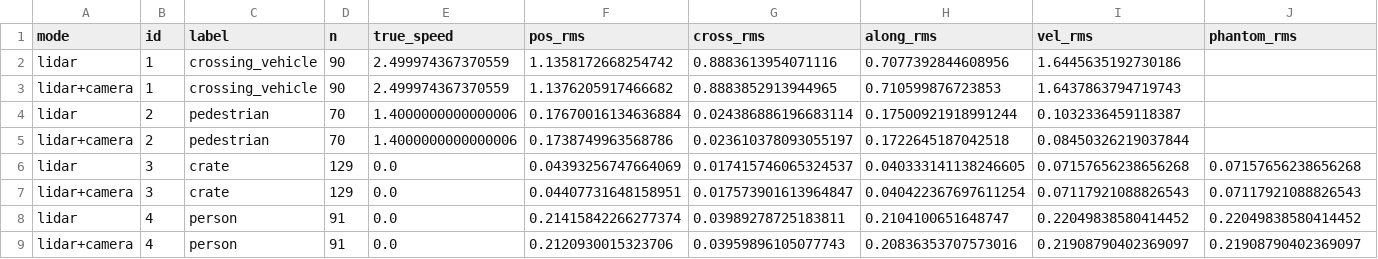
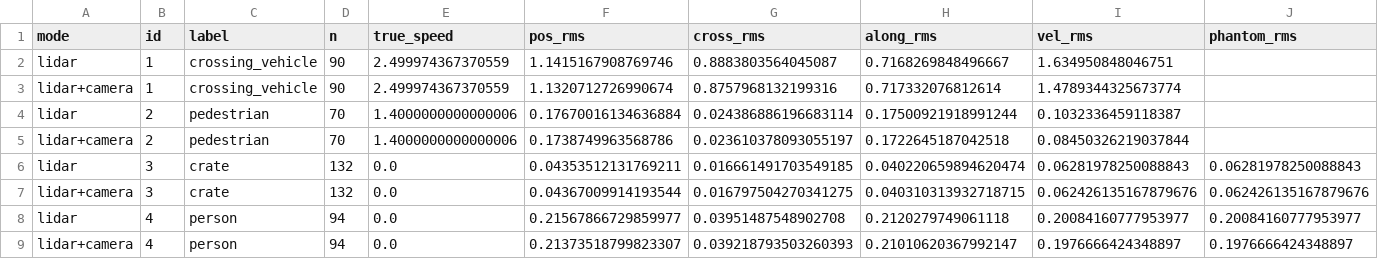
Before and after one commit to lekicstefan/perception-based-collision-avoidance-simulated-environment, a CSV file: testing/data/fusion/dev_default_seed12345/summary.csv, drawn as a sheet; only a part is shown; the diff covers the shown part only.

Commit message:
Added track outputs measuring (velocity, speed, heading).

```diff
--- a/testing/data/fusion/dev_default_seed12345/summary.csv
+++ b/testing/data/fusion/dev_default_seed12345/summary.csv
@@ -1,9 +1,9 @@
 mode,id,label,n,true_speed,pos_rms,cross_rms,along_rms,vel_rms,phantom_rms
-lidar,1,crossing_vehicle,90,2.499974367370559,1.1358172668254742,0.8883613954071116,0.7077392844608956,1.6445635192730186,
-lidar+camera,1,crossing_vehicle,90,2.499974367370559,1.1376205917466682,0.8883852913944965,0.710599876723853,1.6437863794719743,
+lidar,1,crossing_vehicle,90,2.499974367370559,1.1415167908769746,0.8883803564045087,0.7168269848496667,1.634950848046751,
+lidar+camera,1,crossing_vehicle,90,2.499974367370559,1.1320712726990674,0.8757968132199316,0.717332076812614,1.4789344325673774,
 lidar,2,pedestrian,70,1.4000000000000006,0.17670016134636884,0.024386886196683114,0.17500921918991244,0.1032336459118387,
 lidar+camera,2,pedestrian,70,1.4000000000000006,0.1738749963568786,0.023610378093055197,0.1722645187042518,0.08450326219037844,
-lidar,3,crate,129,0.0,0.04393256747664069,0.017415746065324537,0.040333141138246605,0.07157656238656268,0.07157656238656268
-lidar+camera,3,crate,129,0.0,0.04407731648158951,0.017573901613964847,0.040422367697611254,0.07117921088826543,0.07117921088826543
-lidar,4,person,91,0.0,0.21415842266277374,0.03989278725183811,0.2104100651648747,0.22049838580414452,0.22049838580414452
-lidar+camera,4,person,91,0.0,0.2120930015323706,0.03959896105077743,0.20836353707573016,0.21908790402369097,0.21908790402369097
+lidar,3,crate,132,0.0,0.04353512131769211,0.016661491703549185,0.040220659894620474,0.06281978250088843,0.06281978250088843
+lidar+camera,3,crate,132,0.0,0.04367009914193544,0.016797504270341275,0.040310313932718715,0.062426135167879676,0.062426135167879676
+lidar,4,person,94,0.0,0.21567866729859977,0.03951487548902708,0.2120279749061118,0.20084160777953977,0.20084160777953977
+lidar+camera,4,person,94,0.0,0.21373518799823307,0.039218793503260393,0.21010620367992147,0.1976666424348897,0.1976666424348897
```
Also changed, not shown: 12 edited cells elsewhere in this file, 12 other files.
